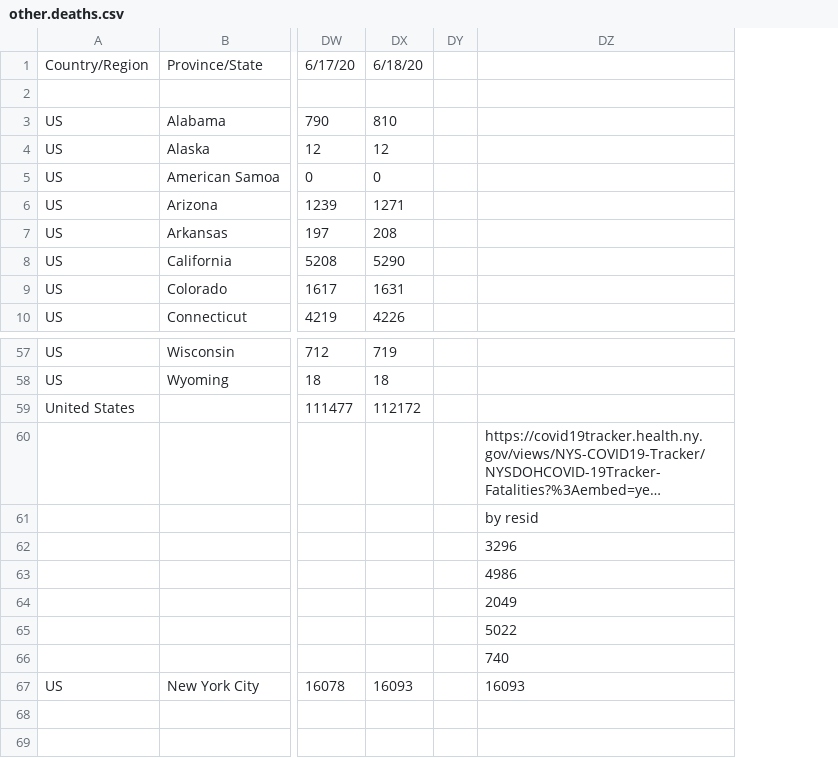
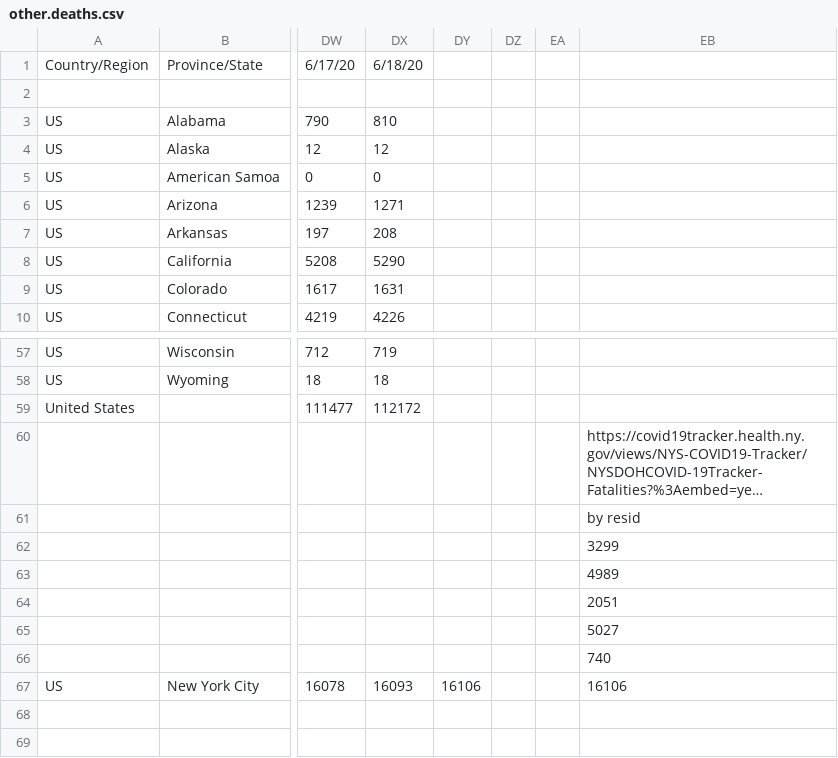
Before and after one commit to sd/covid-outbreaks, a CSV file: src/data/other.deaths.csv, drawn as a sheet; only a part is shown, gaps mark what is left out; long unchanged cells end in …; addresses are those after the commit; the diff names each change by its address in the sheet, - before the commit and + after, or states it on an @@ line.

Commit message:
data preprocessing

```diff
--- a/src/data/other.deaths.csv
+++ b/src/data/other.deaths.csv
+column DY, row 67: 16106
+column EA, empty
-EB62: 3296
+EB62: 3299
-EB63: 4986
+EB63: 4989
-EB64: 2049
+EB64: 2051
-EB65: 5022
+EB65: 5027
-EB67: 16093
+EB67: 16106
```
Also changed, not shown: 11 other files.
